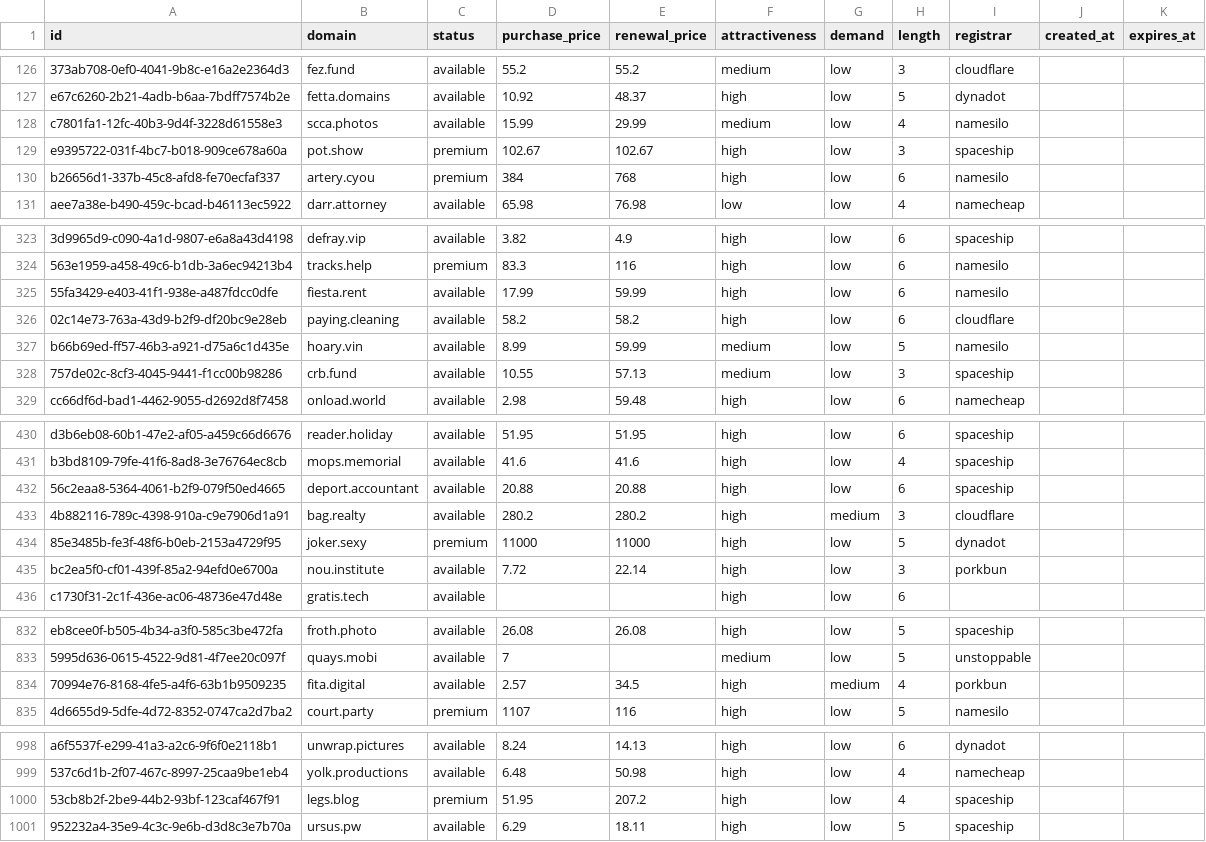
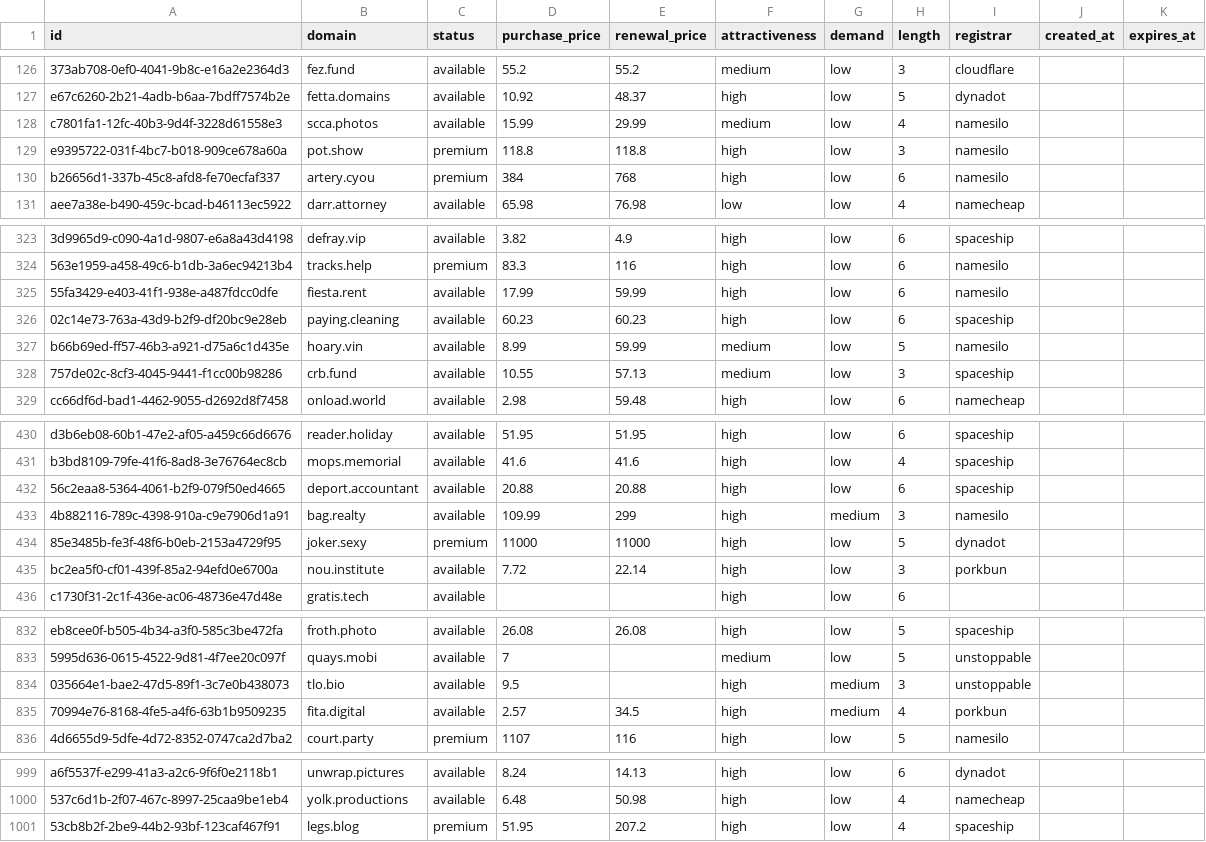
Before and after one commit to UniqueDomains/short-oneword-domains, a CSV file: short.csv, drawn as a sheet; only a part is shown, gaps mark what is left out; removed rows and columns are numbered as before the commit, all else as after; the diff covers the shown part only; the diff names each change by its address in the sheet, - before the commit and + after, or states it on an @@ line.

Commit message:
Domains update

```diff
--- a/short.csv
+++ b/short.csv
-D129 (purchase_price): 102.67
+D129 (purchase_price): 118.8
-E129 (renewal_price): 102.67
+E129 (renewal_price): 118.8
-I129 (registrar): spaceship
+I129 (registrar): namesilo
-D326 (purchase_price): 58.2
+D326 (purchase_price): 60.23
-E326 (renewal_price): 58.2
+E326 (renewal_price): 60.23
-I326 (registrar): cloudflare
+I326 (registrar): spaceship
-D433 (purchase_price): 280.2
+D433 (purchase_price): 109.99
-E433 (renewal_price): 280.2
+E433 (renewal_price): 299
-I433 (registrar): cloudflare
+I433 (registrar): namesilo
+row 834: 035664e1-bae2-47d5-89f1-3c7e0b438073 | tlo.bio | available | 9.5 |  | high | medium | 3 | unstoppable
-row 1001: 952232a4-35e9-4c3c-9e6b-d3d8c3e7b70a | ursus.pw | available | 6.29 | 18.11 | high | low | 5 | spaceship
```
Also changed, not shown: 1 edited cell elsewhere in this file, 5 other files.
